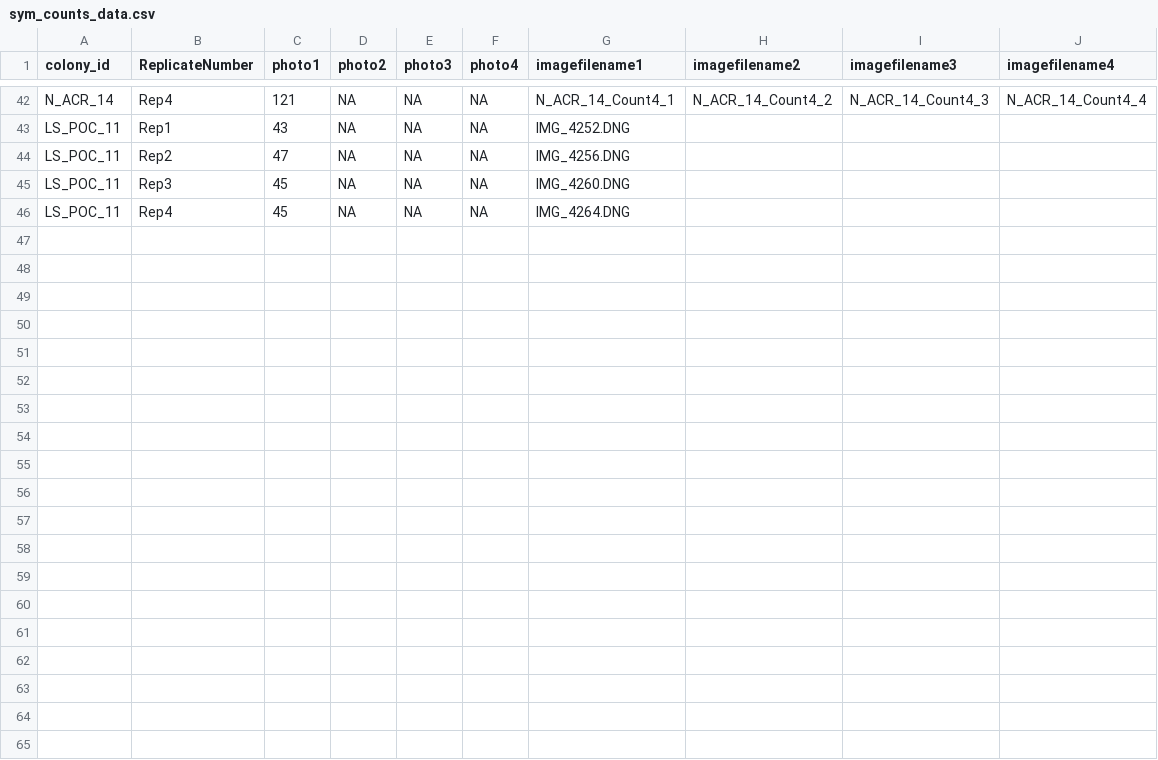
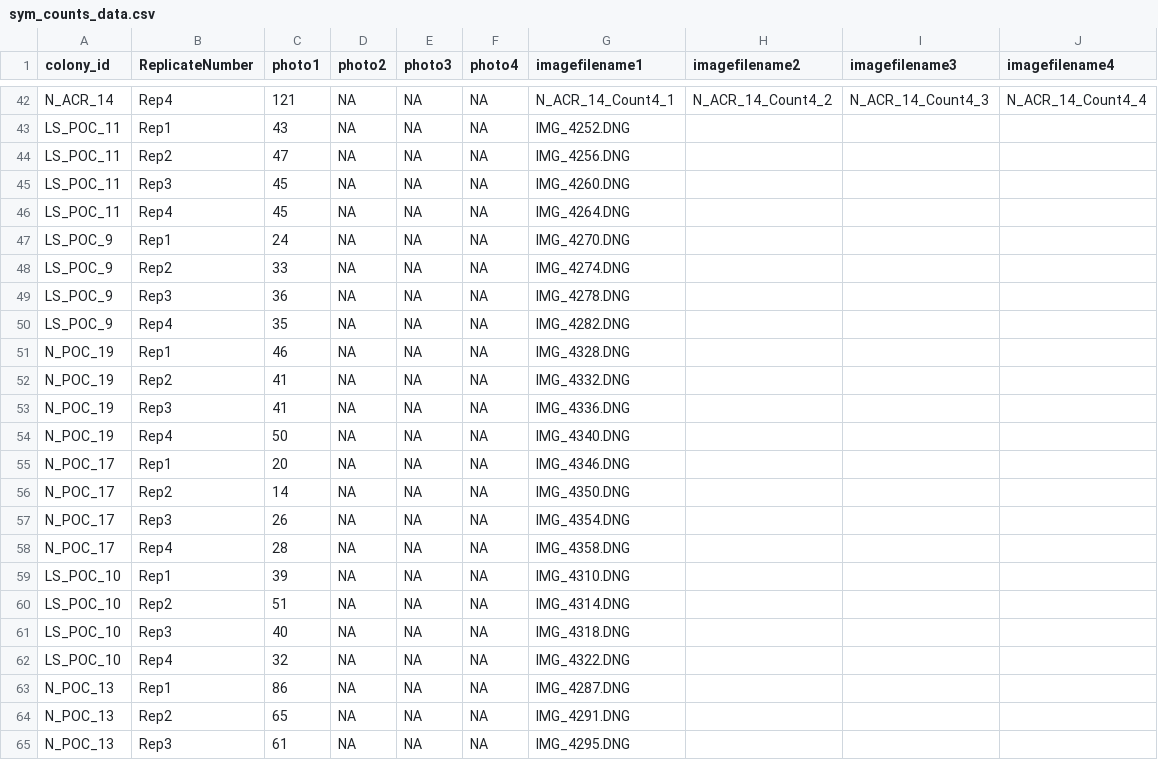
Before and after one commit to hputnam/Toa_Nuuroa_SGD, a CSV file: RAnalysis/data/sym_counts_data.csv, drawn as a sheet; only a part is shown, gaps mark what is left out; the diff covers the shown part only; the diff names each change by its address in the sheet, - before the commit and + after, or states it on an @@ line.

Commit message:
updating sym data

```diff
--- a/RAnalysis/data/sym_counts_data.csv
+++ b/RAnalysis/data/sym_counts_data.csv
+row 47: LS_POC_9 | Rep1 | 24 | NA | NA | NA | IMG_4270.DNG
+row 48: LS_POC_9 | Rep2 | 33 | NA | NA | NA | IMG_4274.DNG
+row 49: LS_POC_9 | Rep3 | 36 | NA | NA | NA | IMG_4278.DNG
+row 50: LS_POC_9 | Rep4 | 35 | NA | NA | NA | IMG_4282.DNG
+row 51: N_POC_19 | Rep1 | 46 | NA | NA | NA | IMG_4328.DNG
+row 52: N_POC_19 | Rep2 | 41 | NA | NA | NA | IMG_4332.DNG
+row 53: N_POC_19 | Rep3 | 41 | NA | NA | NA | IMG_4336.DNG
+row 54: N_POC_19 | Rep4 | 50 | NA | NA | NA | IMG_4340.DNG
+row 55: N_POC_17 | Rep1 | 20 | NA | NA | NA | IMG_4346.DNG
+row 56: N_POC_17 | Rep2 | 14 | NA | NA | NA | IMG_4350.DNG
+row 57: N_POC_17 | Rep3 | 26 | NA | NA | NA | IMG_4354.DNG
+row 58: N_POC_17 | Rep4 | 28 | NA | NA | NA | IMG_4358.DNG
+row 59: LS_POC_10 | Rep1 | 39 | NA | NA | NA | IMG_4310.DNG
+row 60: LS_POC_10 | Rep2 | 51 | NA | NA | NA | IMG_4314.DNG
+row 61: LS_POC_10 | Rep3 | 40 | NA | NA | NA | IMG_4318.DNG
+row 62: LS_POC_10 | Rep4 | 32 | NA | NA | NA | IMG_4322.DNG
+row 63: N_POC_13 | Rep1 | 86 | NA | NA | NA | IMG_4287.DNG
+row 64: N_POC_13 | Rep2 | 65 | NA | NA | NA | IMG_4291.DNG
+row 65: N_POC_13 | Rep3 | 61 | NA | NA | NA | IMG_4295.DNG
```
Also changed, not shown: 9 added rows elsewhere in this file, RAnalysis/output/symbiont_density.csv, 1 other file.
